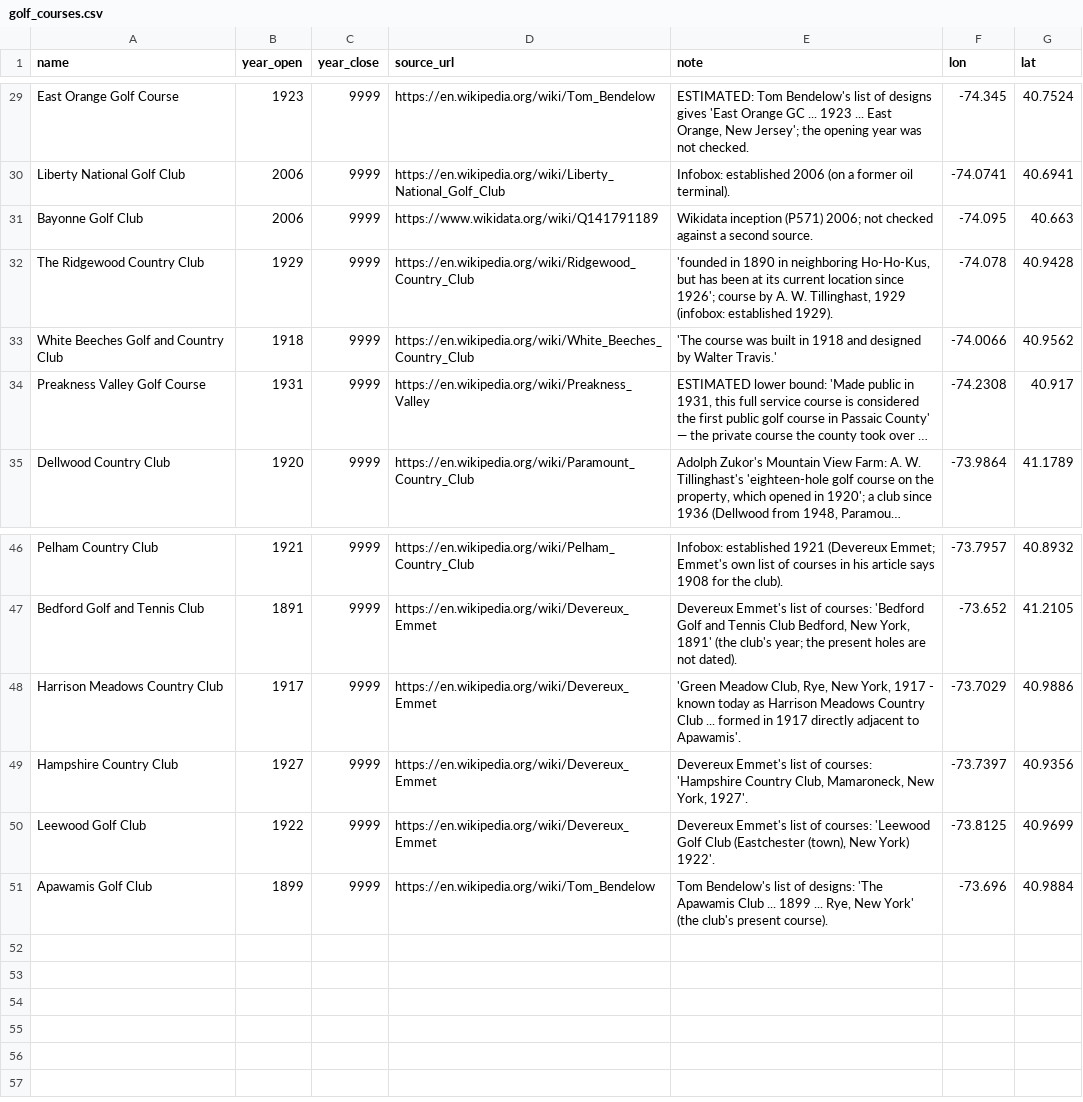
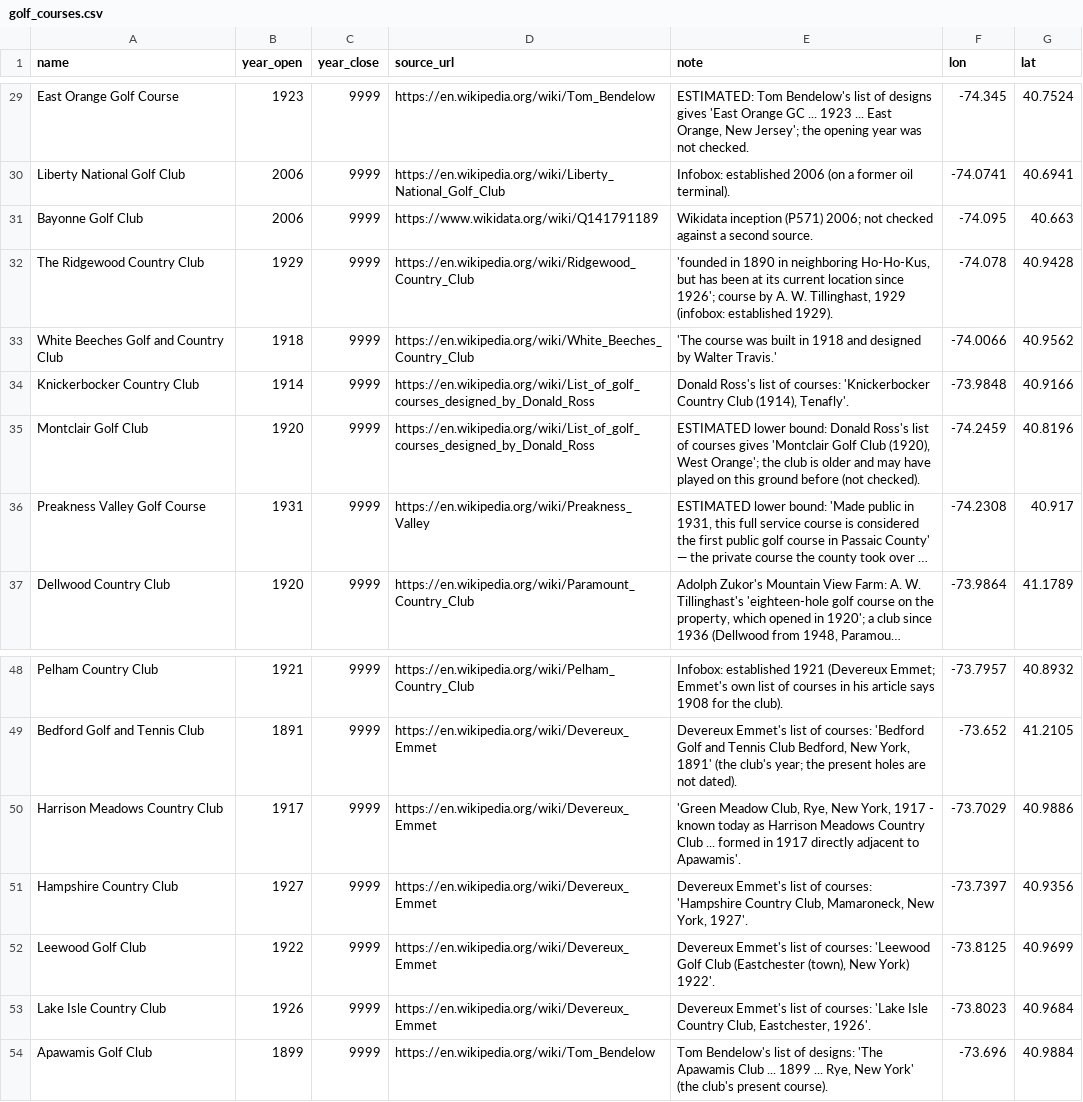
Before and after one commit to tjaffee99/nyc, a CSV file: data/tables/golf_courses.csv, drawn as a sheet; only a part is shown, gaps mark what is left out; long unchanged cells end in …; the diff names each change by its address in the sheet, - before the commit and + after, or states it on an @@ line.

```diff
--- a/data/tables/golf_courses.csv
+++ b/data/tables/golf_courses.csv
+row 34: Knickerbocker Country Club | 1914 | 9999 | https://en.wikipedia.org/wiki/List_of_golf_courses_designed_by_Donald_Ross | Donald Ross's list of courses: 'Knickerbocker Country Club (1914), Tenafly'. | -73.9848 | 40.9166
+row 35: Montclair Golf Club | 1920 | 9999 | https://en.wikipedia.org/wiki/List_of_golf_courses_designed_by_Donald_Ross | ESTIMATED lower bound: Donald Ross's list of courses gives 'Montclair Golf Club (1920), West Orange'; the club is older and may have played on this ground before (not checked). | -74.2459 | 40.8196
+row 53: Lake Isle Country Club | 1926 | 9999 | https://en.wikipedia.org/wiki/Devereux_Emmet | Devereux Emmet's list of courses: 'Lake Isle Country Club, Eastchester, 1926'. | -73.8023 | 40.9684
```
Also changed, not shown: data/tables/transit_openings.csv, data/tables/transit_stations.csv, 12 other files.
